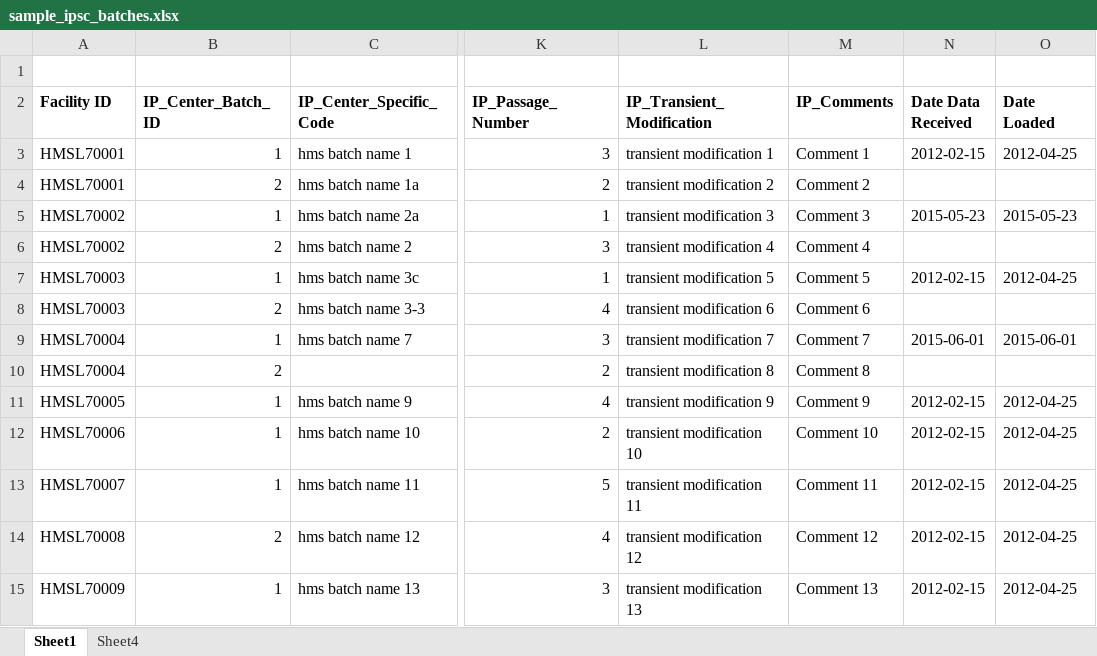
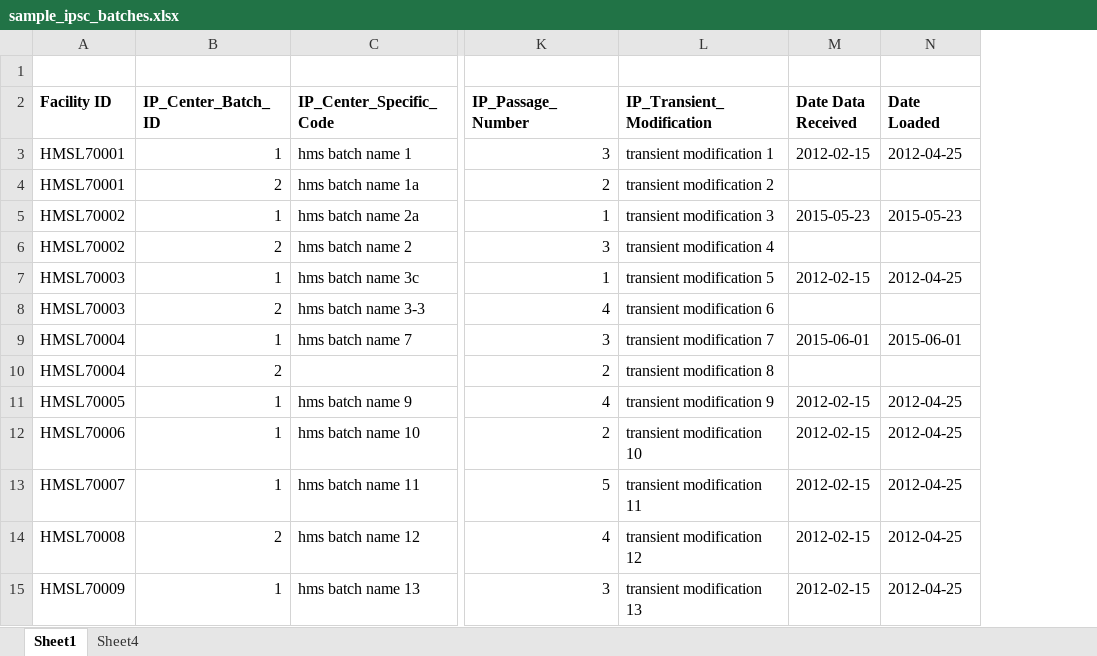
Before and after one commit to hmslincs/hmslincs, an Excel workbook: sampledata/sample_ipsc_batches.xlsx, sheet Sheet1, drawn as a sheet; only a part is shown, gaps mark what is left out; values as stored, in another font and other column widths than the file's, no borders; the diff names each change by its address in the sheet, - before the commit and + after, or states it on an @@ line.

Commit message:
fix "ip_comments" field reference

```diff
--- a/sampledata/sample_ipsc_batches.xlsx (sheet Sheet1)
+++ b/sampledata/sample_ipsc_batches.xlsx (sheet Sheet1)
-column M (IP_Comments), rows 3-15: Comment 1 | Comment 2 | Comment 3 | Comment 4 | Comment 5 | Comment 6 | Comment 7 | Comment 8 | Comment 9 | Comment 10 | Comment 11 | Comment 12 | Comment 13
```
